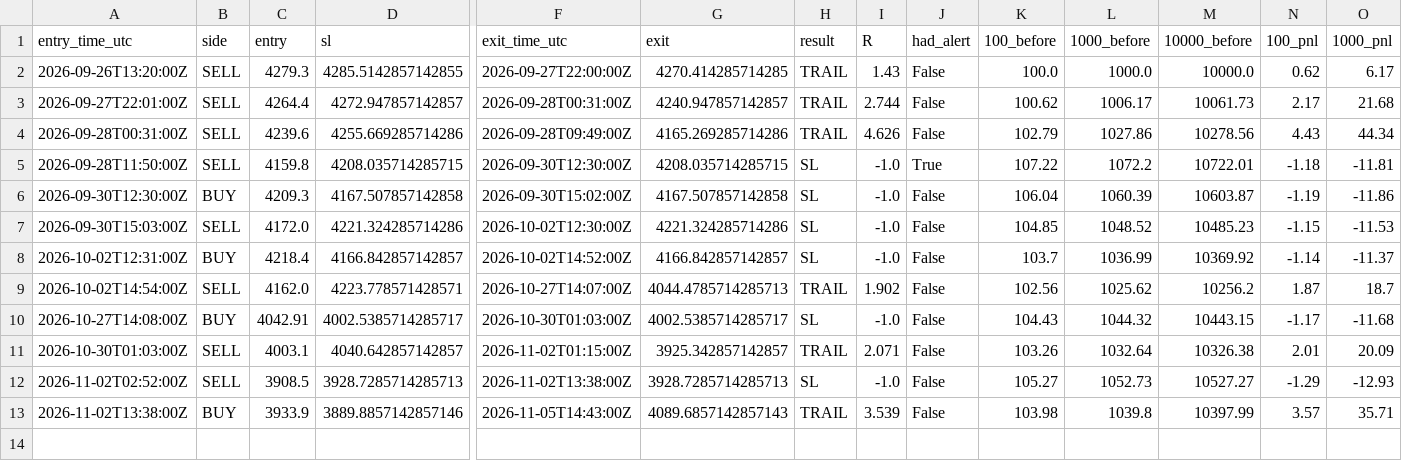
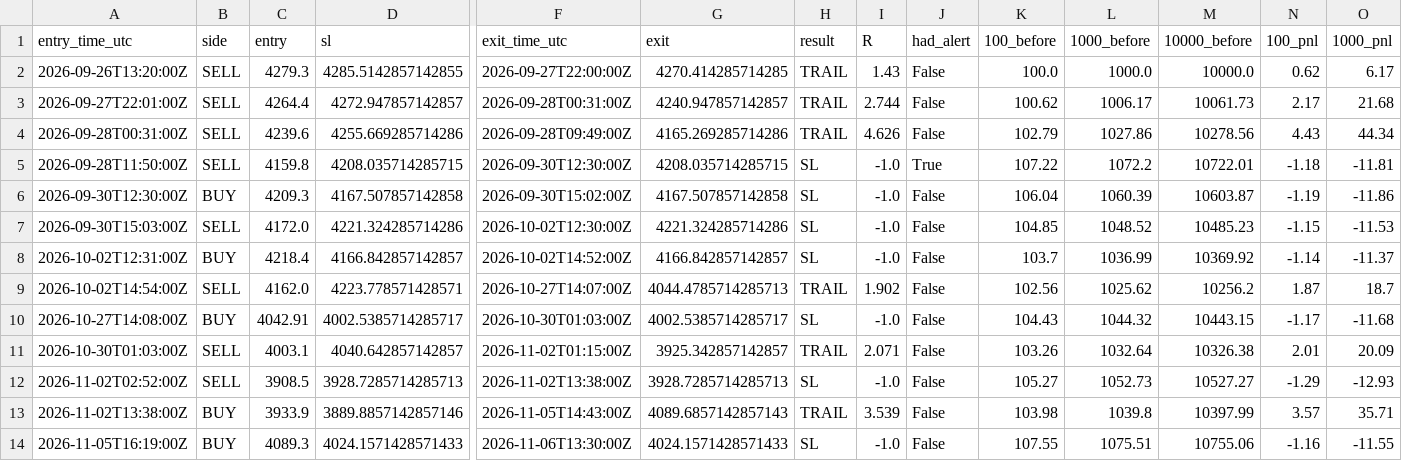
Before and after one commit to VybeEdge/paxg-orb-monitor3, a CSV file: trades_log.csv, drawn as a sheet; only a part is shown, gaps mark what is left out; rows hold the shown columns only; the diff names each change by its address in the sheet, - before the commit and + after, or states it on an @@ line.

```diff
--- a/trades_log.csv
+++ b/trades_log.csv
+row 14: 2026-11-05T16:19:00Z | BUY | 4089.3 | 4024.1571428571433 | 2026-11-06T13:30:00Z | 4024.1571428571433 | SL | -1.0 | False | 107.55 | 1075.51 | 10755.06 | -1.16 | -11.55
```
Also changed, not shown: 4 other files.
